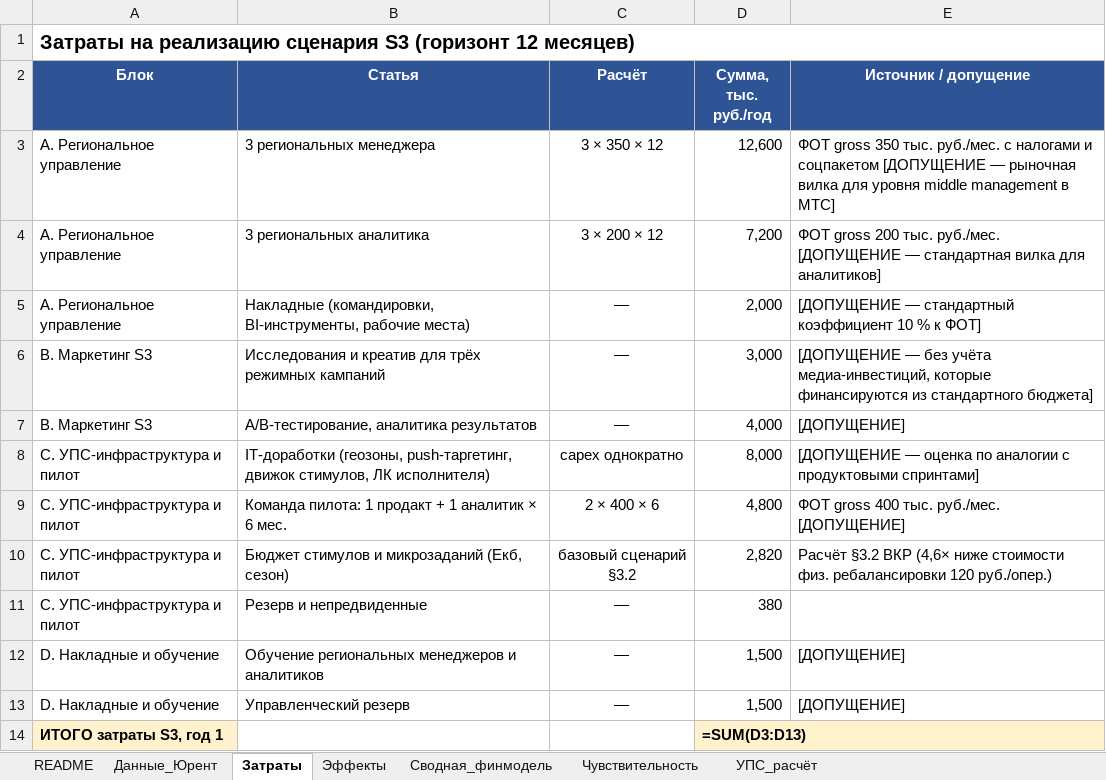
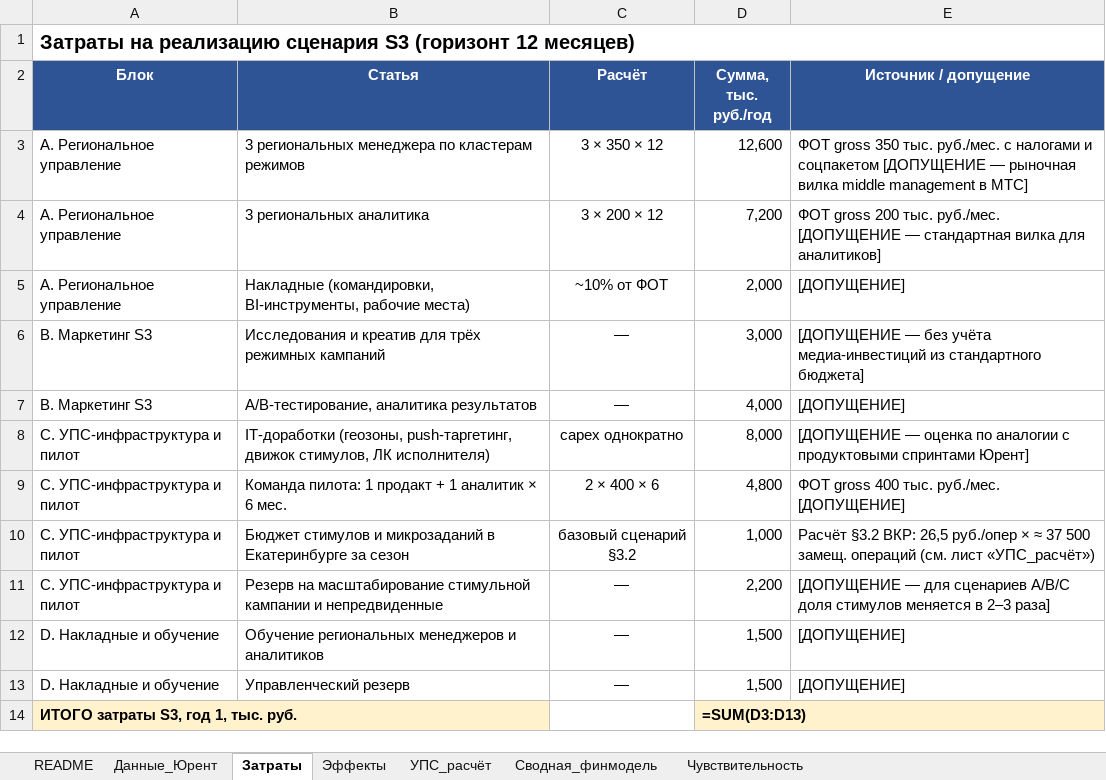
Before and after one commit to alalolop3-hue/-, an Excel workbook: vkr/VKR_findata.xlsx, sheet Затраты, drawn as a sheet; values as stored, in another font and other column widths than the file's, no borders; formulas without a stored value are shown as written; removed rows and columns are numbered as before the commit, all else as after; the diff names each change by its address in the sheet, - before the commit and + after, or states it on an @@ line.

```diff
--- a/vkr/VKR_findata.xlsx (sheet Затраты)
+++ b/vkr/VKR_findata.xlsx (sheet Затраты)
@@ sheet tab order changed: README | Данные_Юрент | Затраты | Эффекты | УПС_расчёт | Сводная_финмодель | Чувствительность @@
-B3 (Статья): 3 региональных менеджера
+B3 (Статья): 3 региональных менеджера по кластерам режимов
-E3 (Источник / допущение): …рыночная вилка для уровня middle management…
+E3 (Источник / допущение): …рыночная вилка middle management…
-C5 (Расчёт): —
+C5 (Расчёт): ~10% от ФОТ
-E5 (Источник / допущение): [ДОПУЩЕНИЕ — стандартный коэффициент 10 % к ФОТ]
+E5 (Источник / допущение): [ДОПУЩЕНИЕ]
-E6 (Источник / допущение): …без учёта медиа-инвестиций, которые финансируются из стандартного…
+E6 (Источник / допущение): …без учёта медиа-инвестиций из стандартного…
-E8 (Источник / допущение): …с продуктовыми спринтами]
+E8 (Источник / допущение): …с продуктовыми спринтами Юрент]
-B10 (Статья): …и микрозаданий (Екб, сезон)
+B10 (Статья): …и микрозаданий в Екатеринбурге за сезон
-D10 (Сумма, тыс. руб./год): 2,820
+D10 (Сумма, тыс. руб./год): 1,000
-E10 (Источник / допущение): Расчёт §3.2 ВКР (4,6× ниже стоимости физ. ребалансировки 120 руб./опер.)
+E10 (Источник / допущение): Расчёт §3.2 ВКР: 26,5 руб./опер × ≈ 37 500 замещ. операций (см. лист «УПС_расчёт»)
-row 11: C. УПС-инфраструктура и пилот | Резерв и непредвиденные | — | 380
+row 11: C. УПС-инфраструктура и пилот | Резерв на масштабирование стимульной кампании и непредвиденные | — | 2,200 | [ДОПУЩЕНИЕ — для сценариев A/B/C доля стимулов меняется в 2–3 раза]
-A14 (Блок): ИТОГО затраты S3, год 1
+A14 (Блок): ИТОГО затраты S3, год 1, тыс. руб.
```
Also changed, not shown: sheet УПС_расчёт, sheet Чувствительность, sheet Данные_Юрент, sheet README, sheet Сводная_финмодель, sheet Эффекты, 4 other files.
